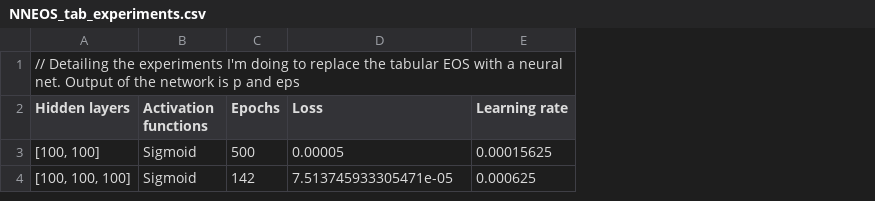
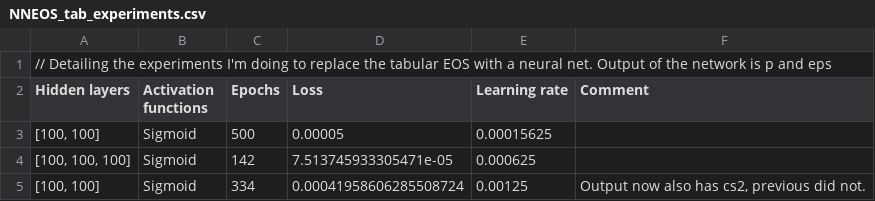
Before and after one commit to ThibeauWouters/MLC2P, a CSV file: Code/NNEOS_tab_experiments.csv, drawn as a sheet; the diff names each change by its address in the sheet, - before the commit and + after, or states it on an @@ line.

```diff
--- a/Code/NNEOS_tab_experiments.csv
+++ b/Code/NNEOS_tab_experiments.csv
+column F (Comment), empty
+row 5: [100, 100] | Sigmoid | 334 | 0.00041958606285508724 | 0.00125 | Output now also has cs2, previous did not.
```
Also changed, not shown: 6 other files.
